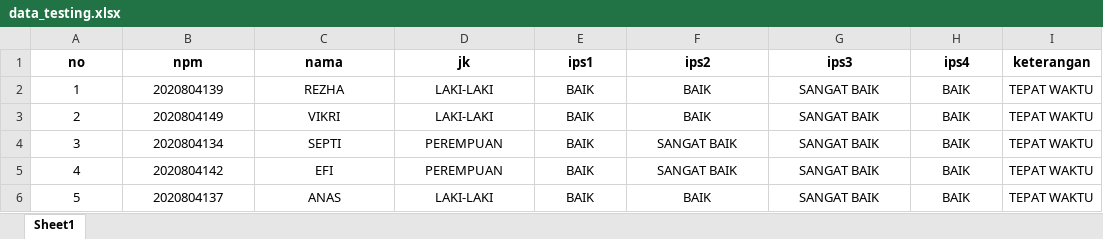
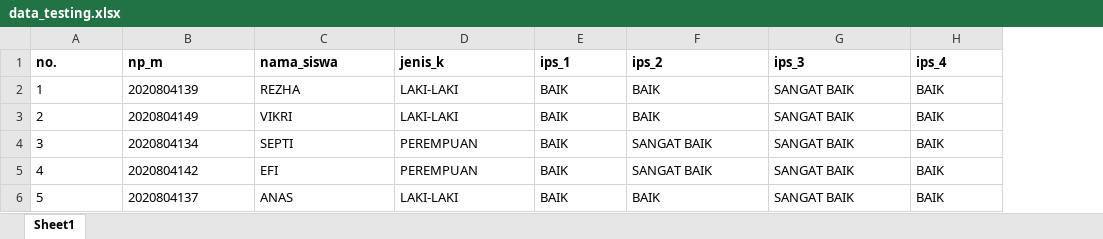
Before and after one commit to Tois286/J2-C45, an Excel workbook: modul/database/uploads/data_testing.xlsx, sheet Sheet1, drawn as a sheet; values as stored, in another font and other column widths than the file's, no borders; removed rows and columns are numbered as before the commit, all else as after; the diff names each change by its address in the sheet, - before the commit and + after, or states it on an @@ line.

```diff
--- a/modul/database/uploads/data_testing.xlsx (sheet Sheet1)
+++ b/modul/database/uploads/data_testing.xlsx (sheet Sheet1)
-column I, rows 2-6: all TEPAT WAKTU
-row 1: no | npm | nama | jk | ips1 | ips2 | ips3 | ips4 | keterangan
+row 1: no. | np_m | nama_siswa | jenis_k | ips_1 | ips_2 | ips_3 | ips_4
-A2:H6 alignment: center
+A2:H6 alignment: left
```
Also changed, not shown: hidden cells, asset/data_testing.xlsx, asset/data_testing1.xlsx, 13 other files.
